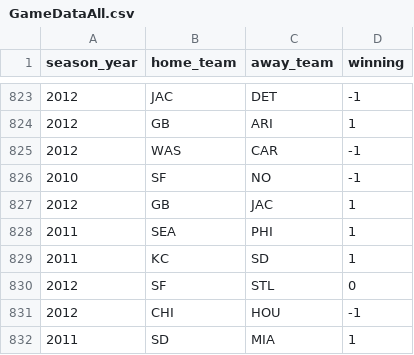
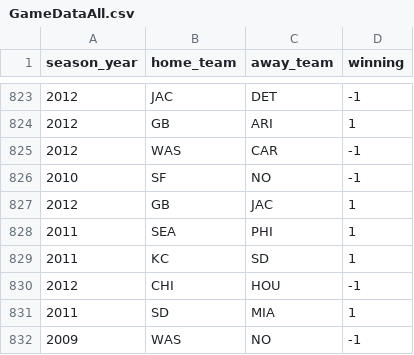
Before and after one commit to NicolasEhrhardt/NFL-predict, a CSV file: data/GameDataAll.csv, drawn as a sheet; only a part is shown, gaps mark what is left out; the shorter side is filled out with more unchanged rows.

```diff
--- a/data/GameDataAll.csv
+++ b/data/GameDataAll.csv
@@ -829,3 +829,2 @@
 2011,"KC","SD",1
-2012,"SF","STL",0
 2012,"CHI","HOU",-1
```
Also changed, not shown: 3 other files.
